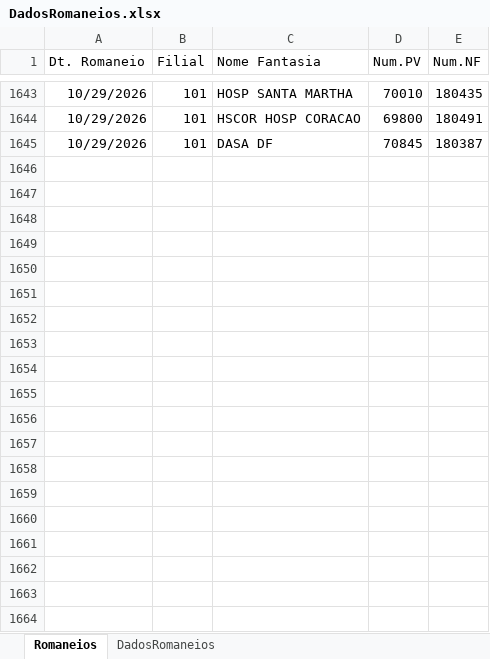
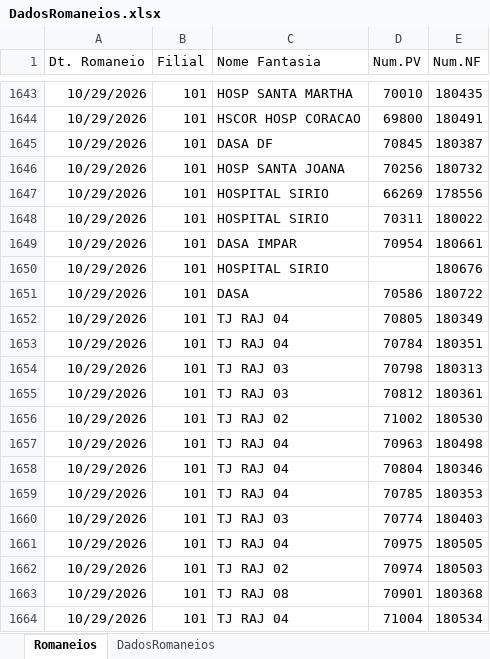
Before and after one commit to Retr00-Br/AcompanhamentoProducao, an Excel workbook: DadosRomaneios.xlsx, sheet Romaneios, drawn as a sheet; only a part is shown, gaps mark what is left out; values as stored, in another font and other column widths than the file's, no borders; the diff covers the shown part only; the diff names each change by its address in the sheet, - before the commit and + after, or states it on an @@ line.

```diff
--- a/DadosRomaneios.xlsx (sheet Romaneios)
+++ b/DadosRomaneios.xlsx (sheet Romaneios)
+row 1646: 10/29/2026 | 101 | HOSP SANTA JOANA | 70256 | 180732
+row 1647: 10/29/2026 | 101 | HOSPITAL SIRIO | 66269 | 178556
+row 1648: 10/29/2026 | 101 | HOSPITAL SIRIO | 70311 | 180022
+row 1649: 10/29/2026 | 101 | DASA IMPAR | 70954 | 180661
+row 1650: 10/29/2026 | 101 | HOSPITAL SIRIO |  | 180676
+row 1651: 10/29/2026 | 101 | DASA | 70586 | 180722
+row 1652: 10/29/2026 | 101 | TJ RAJ 04 | 70805 | 180349
+row 1653: 10/29/2026 | 101 | TJ RAJ 04 | 70784 | 180351
+row 1654: 10/29/2026 | 101 | TJ RAJ 03 | 70798 | 180313
+row 1655: 10/29/2026 | 101 | TJ RAJ 03 | 70812 | 180361
+row 1656: 10/29/2026 | 101 | TJ RAJ 02 | 71002 | 180530
+row 1657: 10/29/2026 | 101 | TJ RAJ 04 | 70963 | 180498
+row 1658: 10/29/2026 | 101 | TJ RAJ 04 | 70804 | 180346
+row 1659: 10/29/2026 | 101 | TJ RAJ 04 | 70785 | 180353
+row 1660: 10/29/2026 | 101 | TJ RAJ 03 | 70774 | 180403
+row 1661: 10/29/2026 | 101 | TJ RAJ 04 | 70975 | 180505
+row 1662: 10/29/2026 | 101 | TJ RAJ 02 | 70974 | 180503
+row 1663: 10/29/2026 | 101 | TJ RAJ 08 | 70901 | 180368
+row 1664: 10/29/2026 | 101 | TJ RAJ 04 | 71004 | 180534
```
Also changed, not shown: 73 added rows elsewhere in this sheet, sheet DadosRomaneios, DadosFaturamento.xlsx, DadosProducao.xlsx.
